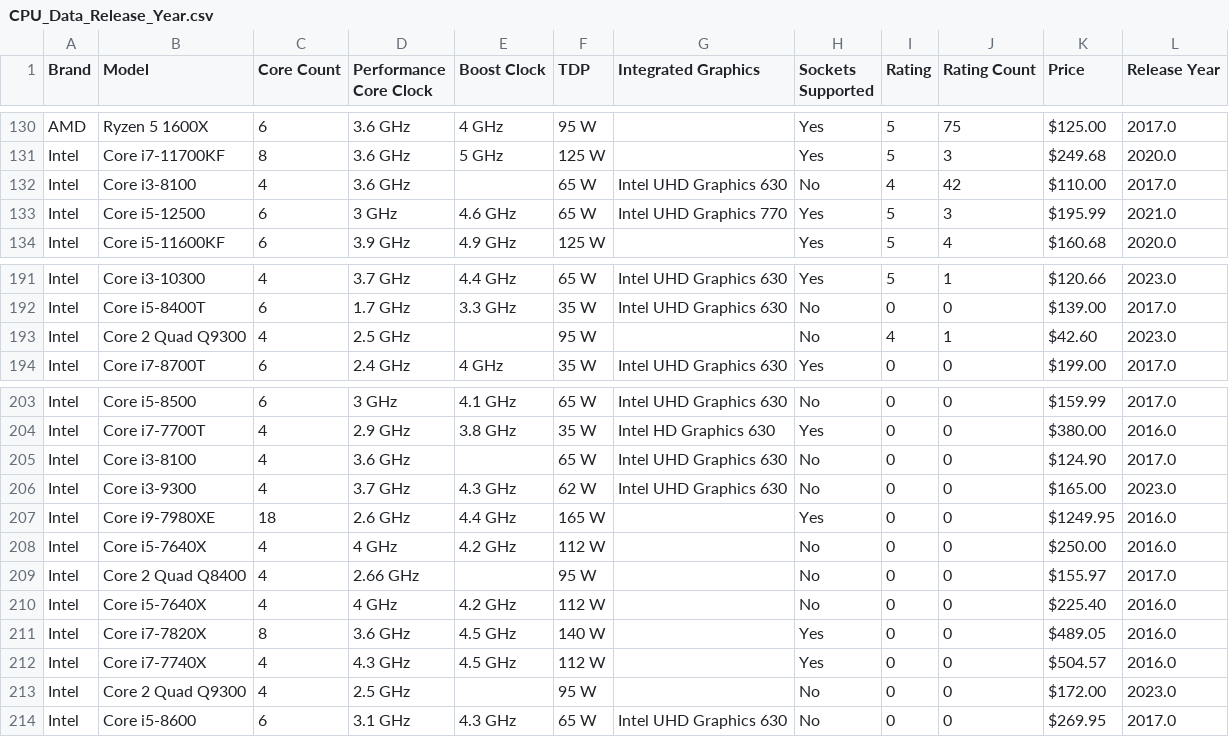
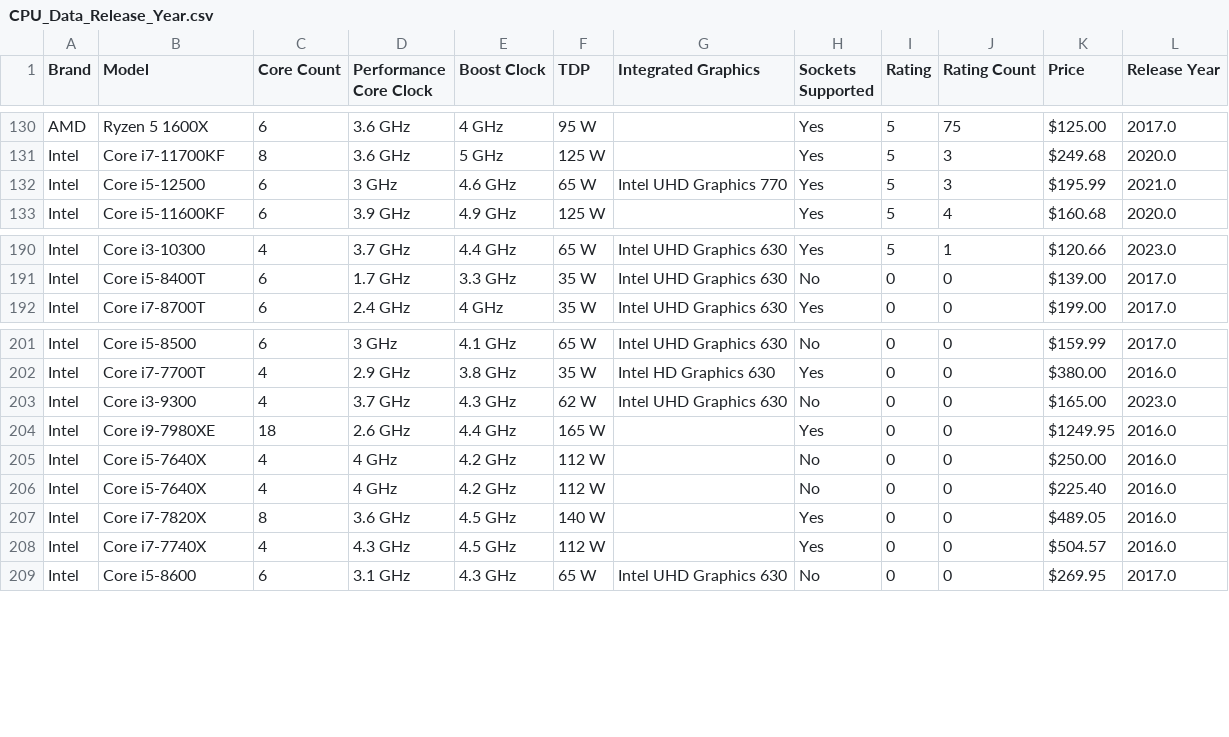
Before and after one commit to knoppds/CSCI_5502_Group_Project_01, a CSV file: CPU_Data_Release_Year.csv, drawn as a sheet; only a part is shown, gaps mark what is left out; the diff names each change by its address in the sheet, - before the commit and + after, or states it on an @@ line.

Commit message:
removed cpus missing Boost Clock info

```diff
--- a/CPU_Data_Release_Year.csv
+++ b/CPU_Data_Release_Year.csv
-row 132: Intel | Core i3-8100 | 4 | 3.6 GHz |  | 65 W | Intel UHD Graphics 630 | No | 4 | 42 | $110.00 | 2017.0
-row 193: Intel | Core 2 Quad Q9300 | 4 | 2.5 GHz |  | 95 W |  | No | 4 | 1 | $42.60 | 2023.0
-row 205: Intel | Core i3-8100 | 4 | 3.6 GHz |  | 65 W | Intel UHD Graphics 630 | No | 0 | 0 | $124.90 | 2017.0
-row 209: Intel | Core 2 Quad Q8400 | 4 | 2.66 GHz |  | 95 W |  | No | 0 | 0 | $155.97 | 2017.0
-row 213: Intel | Core 2 Quad Q9300 | 4 | 2.5 GHz |  | 95 W |  | No | 0 | 0 | $172.00 | 2023.0
```
Also changed, not shown: 1 other file.
